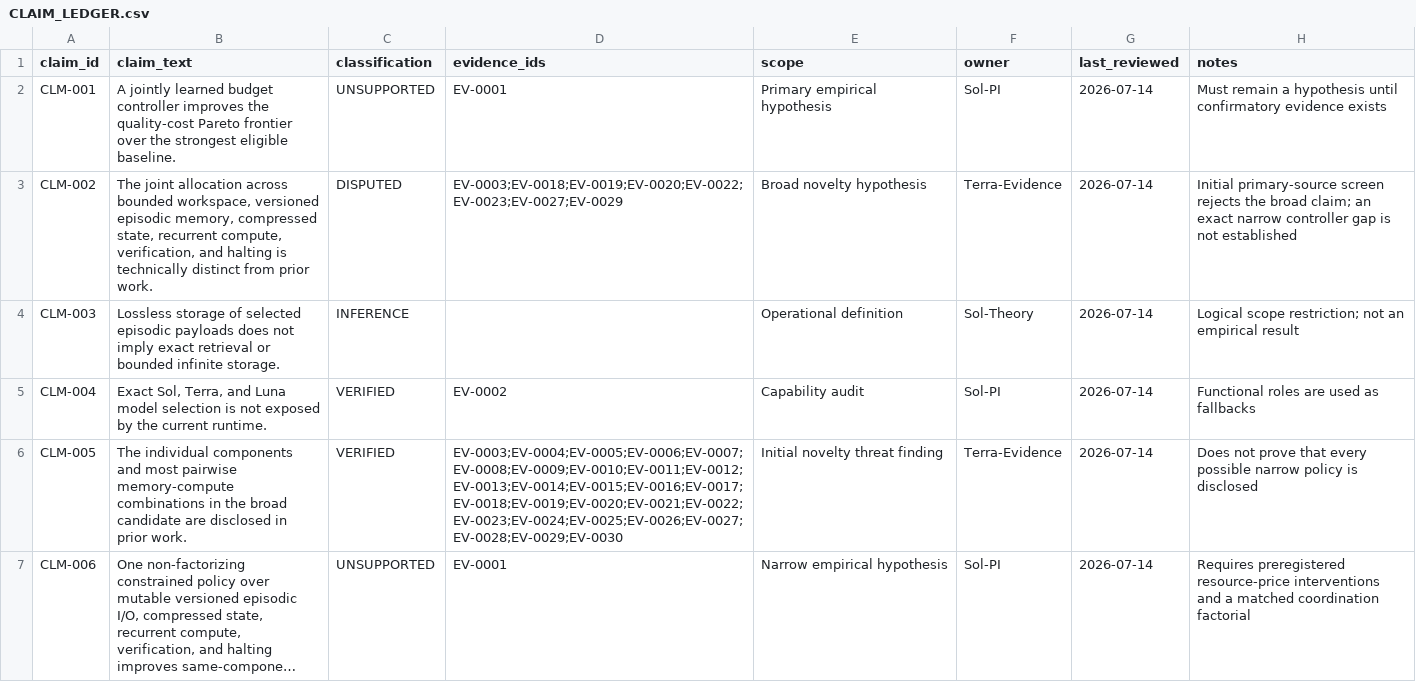
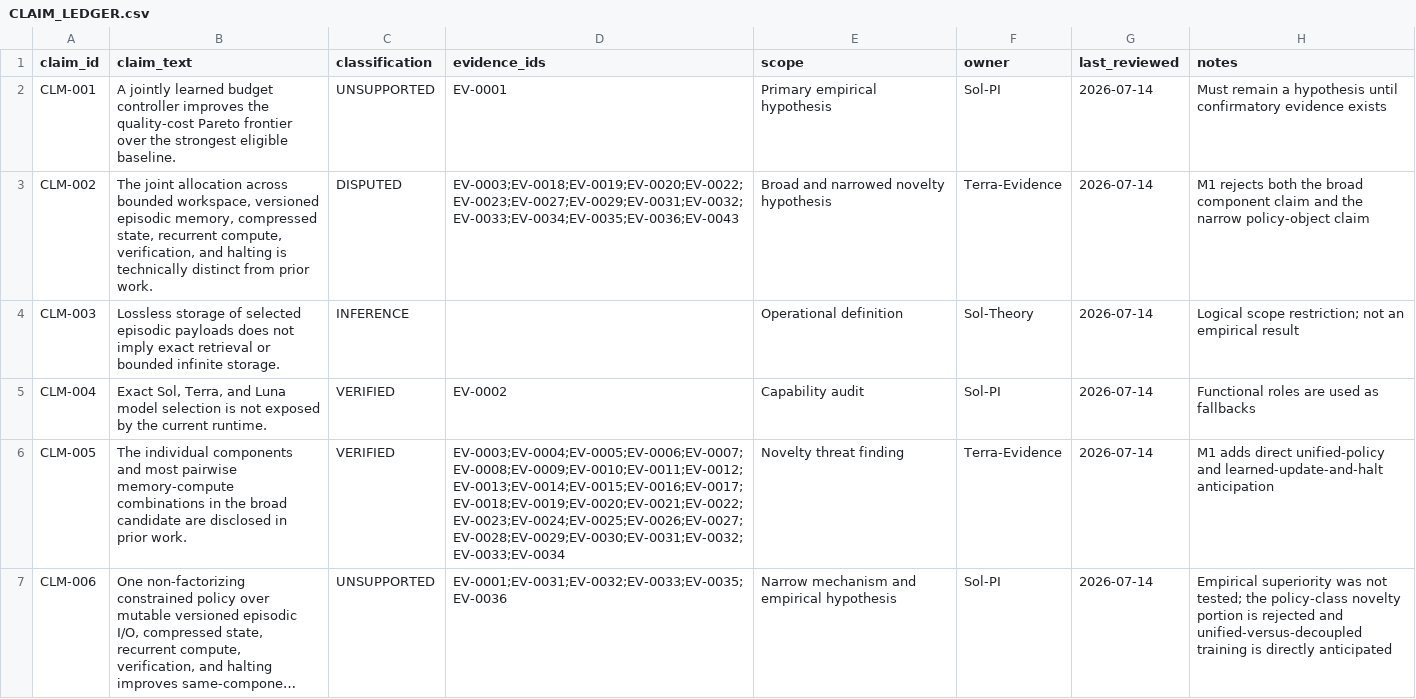
Before and after one commit to Shoko-official/Workspace-is-ALL-u-NEED, a CSV file: docs/research/CLAIM_LEDGER.csv, drawn as a sheet; only a part is shown; long unchanged cells end in …; the diff covers the shown part only; the diff names each change by its address in the sheet, - before the commit and + after, or states it on an @@ line.

```diff
--- a/docs/research/CLAIM_LEDGER.csv
+++ b/docs/research/CLAIM_LEDGER.csv
-D3 (evidence_ids): EV-0003;EV-0018;EV-0019;EV-0020;EV-0022;EV-0023;EV-0027;EV-0029
+D3 (evidence_ids): EV-0003;EV-0018;EV-0019;EV-0020;EV-0022;EV-0023;EV-0027;EV-0029;EV-0031;EV-0032;EV-0033;EV-0034;EV-0035;EV-0036;EV-0043
-E3 (scope): Broad novelty hypothesis
+E3 (scope): Broad and narrowed novelty hypothesis
-H3 (notes): Initial primary-source screen rejects the broad claim; an exact narrow controller gap is not established
+H3 (notes): M1 rejects both the broad component claim and the narrow policy-object claim
-D6 (evidence_ids): EV-0003;EV-0004;EV-0005;EV-0006;EV-0007;EV-0008;EV-0009;EV-0010;EV-0011;EV-0012;EV-0013;EV-0014;EV-0015;EV-0016;EV-0017;EV-0018;EV-0019;EV-0020;EV-0021;EV-0022;EV-0023;EV-0024;EV-0025;EV-0026;EV-0027;EV-0028;EV-0029;EV-0030
+D6 (evidence_ids): EV-0003;EV-0004;EV-0005;EV-0006;EV-0007;EV-0008;EV-0009;EV-0010;EV-0011;EV-0012;EV-0013;EV-0014;EV-0015;EV-0016;EV-0017;EV-0018;EV-0019;EV-0020;EV-0021;EV-0022;EV-0023;EV-0024;EV-0025;EV-0026;EV-0027;EV-0028;EV-0029;EV-0030;EV-0031;EV-0032;EV-0033;EV-0034
-E6 (scope): Initial novelty threat finding
+E6 (scope): Novelty threat finding
-H6 (notes): Does not prove that every possible narrow policy is disclosed
+H6 (notes): M1 adds direct unified-policy and learned-update-and-halt anticipation
-D7 (evidence_ids): EV-0001
+D7 (evidence_ids): EV-0001;EV-0031;EV-0032;EV-0033;EV-0035;EV-0036
-E7 (scope): Narrow empirical hypothesis
+E7 (scope): Narrow mechanism and empirical hypothesis
-H7 (notes): Requires preregistered resource-price interventions and a matched coordination factorial
+H7 (notes): Empirical superiority was not tested; the policy-class novelty portion is rejected and unified-versus-decoupled training is directly anticipated
```
Also changed, not shown: 2 added rows and 5 edited cells elsewhere in this file, docs/research/LITERATURE_MATRIX.csv, 14 other files.
